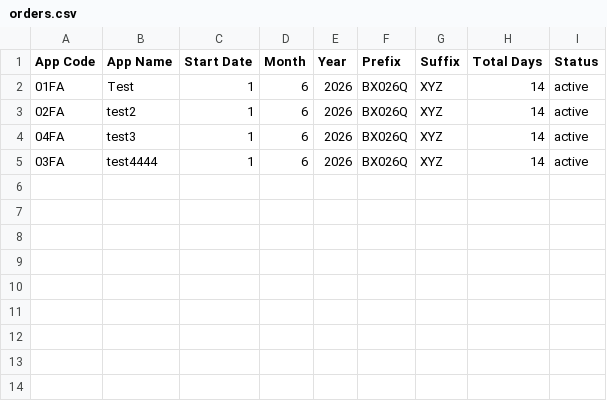
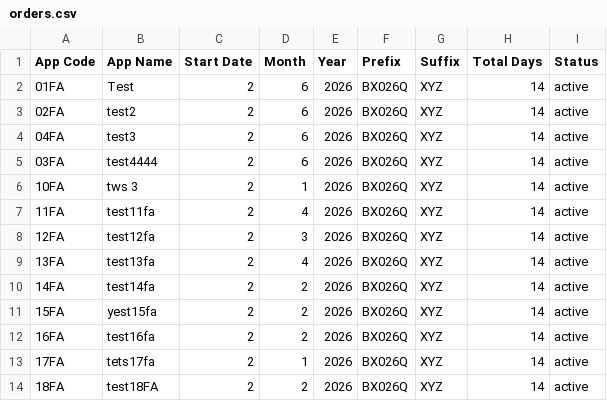
Before and after one commit to weapptesters-design/Tryoldweb, a CSV file: orders.csv, drawn as a sheet.

```diff
--- a/orders.csv
+++ b/orders.csv
@@ -1,5 +1,14 @@
 App Code ,App Name,Start Date,Month ,Year,Prefix,Suffix ,Total Days,Status
-01FA,Test,1,6,2026,BX026Q,XYZ,14,active
-02FA,test2,1,6,2026,BX026Q,XYZ,14,active
-04FA,test3,1,6,2026,BX026Q,XYZ,14,active
-03FA,test4444,1,6,2026,BX026Q,XYZ,14,active
+01FA,Test,2,6,2026,BX026Q,XYZ,14,active
+02FA,test2,2,6,2026,BX026Q,XYZ,14,active
+04FA,test3,2,6,2026,BX026Q,XYZ,14,active
+03FA,test4444,2,6,2026,BX026Q,XYZ,14,active
+10FA,tws 3,2,1,2026,BX026Q,XYZ,14,active
+11FA,test11fa,2,4,2026,BX026Q,XYZ,14,active
+12FA,test12fa,2,3,2026,BX026Q,XYZ,14,active
+13FA,test13fa,2,4,2026,BX026Q,XYZ,14,active
+14FA,test14fa,2,2,2026,BX026Q,XYZ,14,active
+15FA,yest15fa,2,2,2026,BX026Q,XYZ,14,active
+16FA,test16fa,2,2,2026,BX026Q,XYZ,14,active
+17FA,tets17fa,2,1,2026,BX026Q,XYZ,14,active
+18FA,test18FA,2,2,2026,BX026Q,XYZ,14,active
```
Also changed, not shown: 1 other file.
